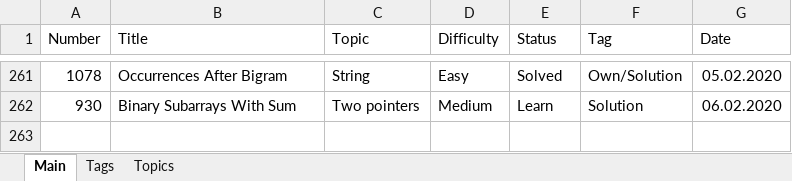
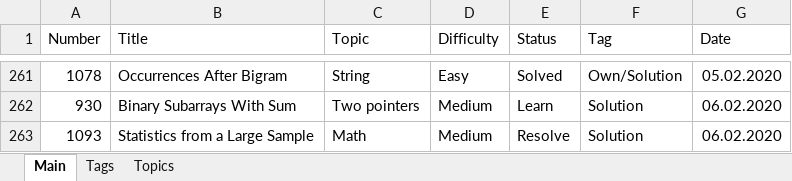
Before and after one commit to Bekaryss/LeetCode-Old, an Excel workbook: Interview preposition 2019-2020.xlsx, sheet Main, drawn as a sheet; only a part is shown, gaps mark what is left out; values as stored, in another font and other column widths than the file's, no borders; table styles not drawn; the diff names each change by its address in the sheet, - before the commit and + after, or states it on an @@ line.

```diff
--- a/Interview preposition 2019-2020.xlsx (sheet Main)
+++ b/Interview preposition 2019-2020.xlsx (sheet Main)
+row 263: 1093 | Statistics from a Large Sample | Math | Medium | Resolve | Solution | 06.02.2020
```
Also changed, not shown: 4 other files.
